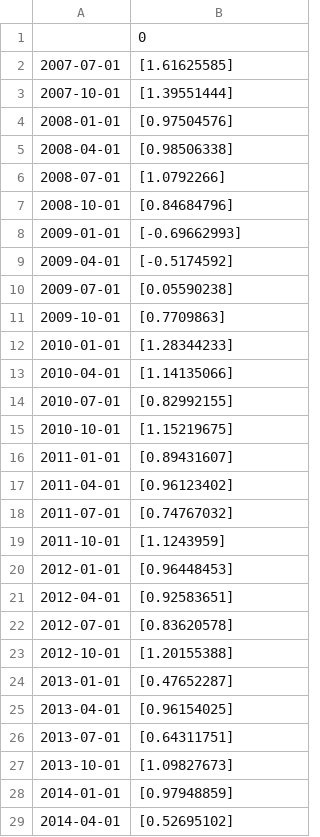
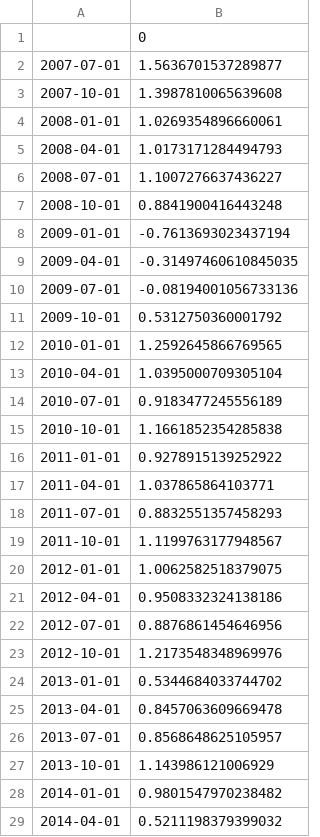
Before and after one commit to steffilum/6s3ns3, a CSV file: Components/Predictions/rf_midas.csv, drawn as a sheet; only a part is shown; the diff covers the shown part only.

```diff
--- a/Components/Predictions/rf_midas.csv
+++ b/Components/Predictions/rf_midas.csv
@@ -1,29 +1,29 @@
 ,0
-2007-07-01,[1.61625585]
-2007-10-01,[1.39551444]
-2008-01-01,[0.97504576]
-2008-04-01,[0.98506338]
-2008-07-01,[1.0792266]
-2008-10-01,[0.84684796]
-2009-01-01,[-0.69662993]
-2009-04-01,[-0.5174592]
-2009-07-01,[0.05590238]
-2009-10-01,[0.7709863]
-2010-01-01,[1.28344233]
-2010-04-01,[1.14135066]
-2010-07-01,[0.82992155]
-2010-10-01,[1.15219675]
-2011-01-01,[0.89431607]
-2011-04-01,[0.96123402]
-2011-07-01,[0.74767032]
-2011-10-01,[1.1243959]
-2012-01-01,[0.96448453]
-2012-04-01,[0.92583651]
-2012-07-01,[0.83620578]
-2012-10-01,[1.20155388]
-2013-01-01,[0.47652287]
-2013-04-01,[0.96154025]
-2013-07-01,[0.64311751]
-2013-10-01,[1.09827673]
-2014-01-01,[0.97948859]
-2014-04-01,[0.52695102]
+2007-07-01,1.5636701537289877
+2007-10-01,1.3987810065639608
+2008-01-01,1.0269354896660061
+2008-04-01,1.0173171284494793
+2008-07-01,1.1007276637436227
+2008-10-01,0.8841900416443248
+2009-01-01,-0.7613693023437194
+2009-04-01,-0.31497460610845035
+2009-07-01,-0.08194001056733136
+2009-10-01,0.5312750360001792
+2010-01-01,1.2592645866769565
+2010-04-01,1.0395000709305104
+2010-07-01,0.9183477245556189
+2010-10-01,1.1661852354285838
+2011-01-01,0.9278915139252922
+2011-04-01,1.037865864103771
+2011-07-01,0.8832551357458293
+2011-10-01,1.1199763177948567
+2012-01-01,1.0062582518379075
+2012-04-01,0.9508332324138186
+2012-07-01,0.8876861454646956
+2012-10-01,1.2173548348969976
+2013-01-01,0.5344684033744702
+2013-04-01,0.8457063609669478
+2013-07-01,0.8568648625105957
+2013-10-01,1.143986121006929
+2014-01-01,0.9801547970238482
+2014-04-01,0.5211198379399032
```
Also changed, not shown: 22 edited cells elsewhere in this file, Components/Predictions/rf_bridge.csv, 3 other files.
